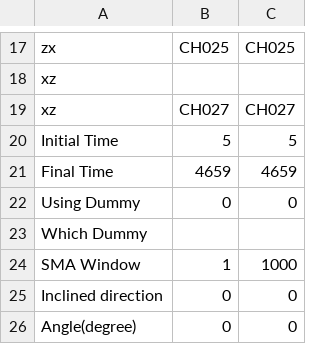
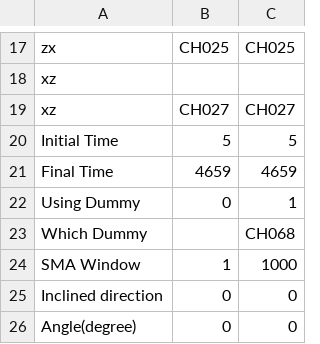
Before and after one commit to hiroro9/python-ASR, a CSV file: InputFiles/input.csv, drawn as a sheet; only a part is shown, gaps mark what is left out.

Commit message:
complete empty dummy_ch

```diff
--- a/InputFiles/input.csv
+++ b/InputFiles/input.csv
@@ -21,4 +21,4 @@ Initial Time,5,5
 Final Time,4659,4659
-Using Dummy,0,0
-Which Dummy,,
+Using Dummy,0,1
+Which Dummy,,CH068
 SMA Window,1,1000
```
Also changed, not shown: 4 other files.
